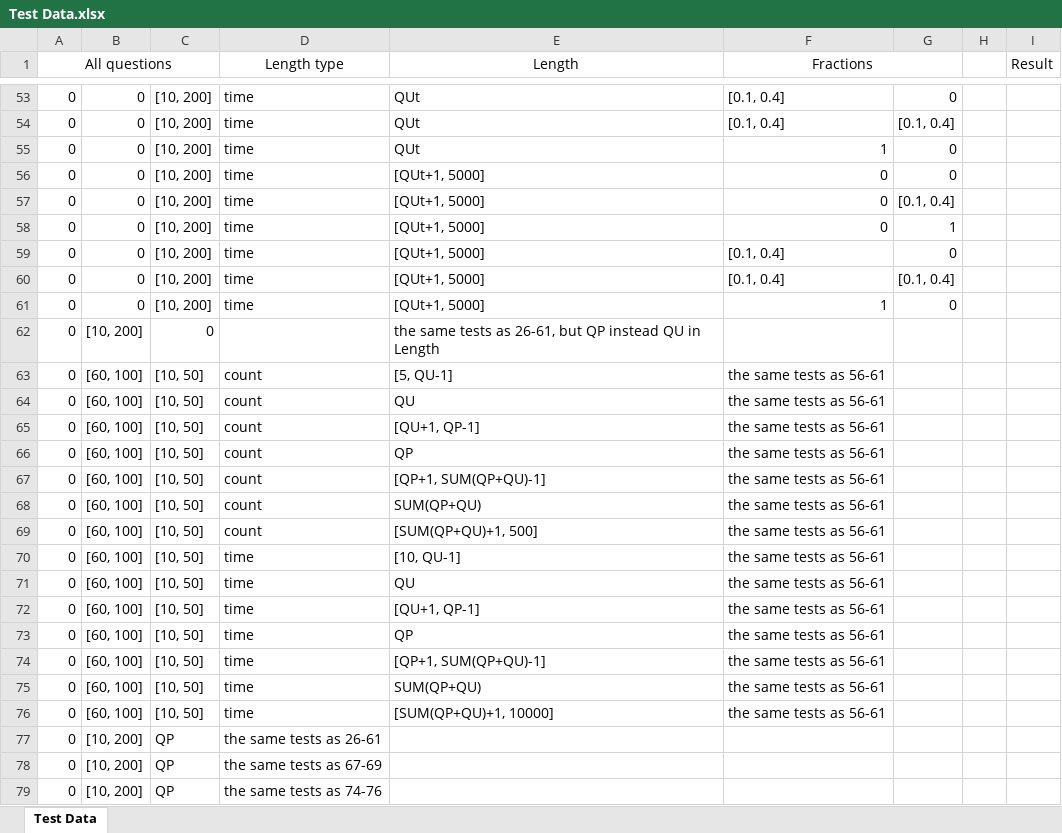
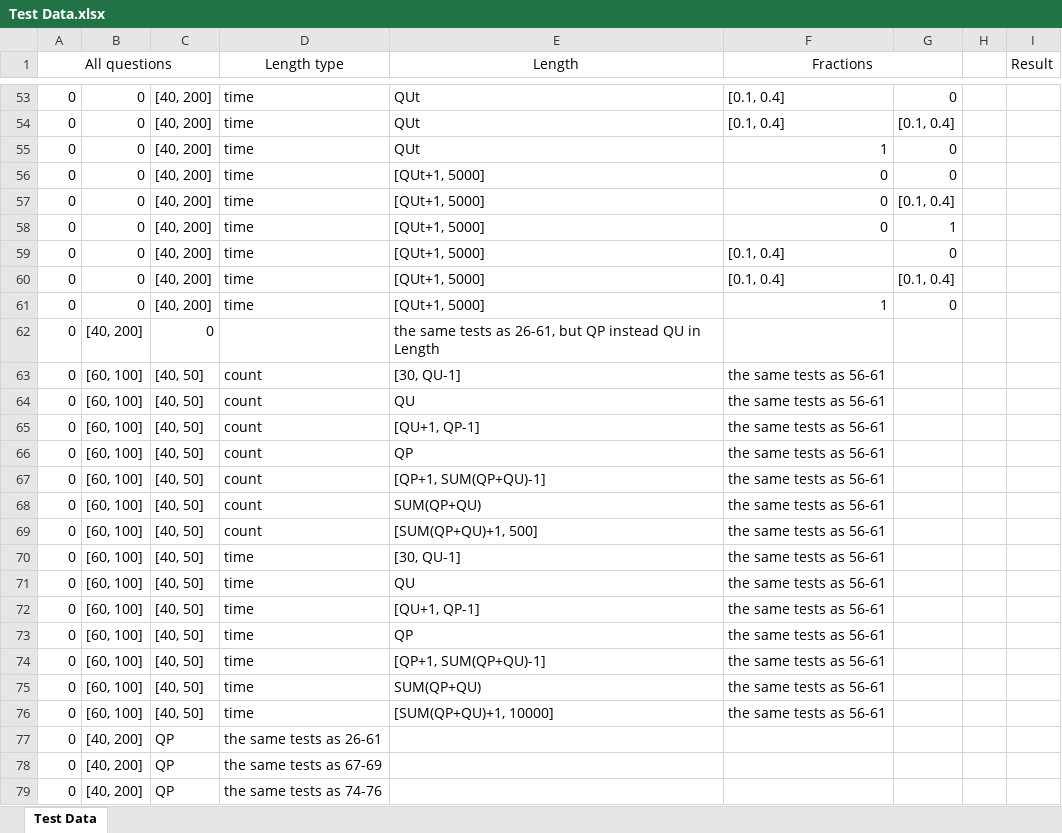
Before and after one commit to skorpfiles/Memorizer.Api, an Excel workbook: Test Data.xlsx, sheet Test Data, drawn as a sheet; only a part is shown, gaps mark what is left out; values as stored, in another font and other column widths than the file's, no borders; the diff covers the shown part only; the diff names each change by its address in the sheet, - before the commit and + after, or states it on an @@ line.

```diff
--- a/Test Data.xlsx (sheet Test Data)
+++ b/Test Data.xlsx (sheet Test Data)
-C53:C61: [10, 200]
+C53:C61: [40, 200]
-B62: [10, 200]
+B62: [40, 200]
-C63:C76: [10, 50]
+C63:C76: [40, 50]
-E63 (Length): [5, QU-1]
+E63 (Length): [30, QU-1]
-E70 (Length): [10, QU-1]
+E70 (Length): [30, QU-1]
-B77:B79: [10, 200]
+B77:B79: [40, 200]
```
Also changed, not shown: 64 edited cells elsewhere in this sheet, 4 other files.
